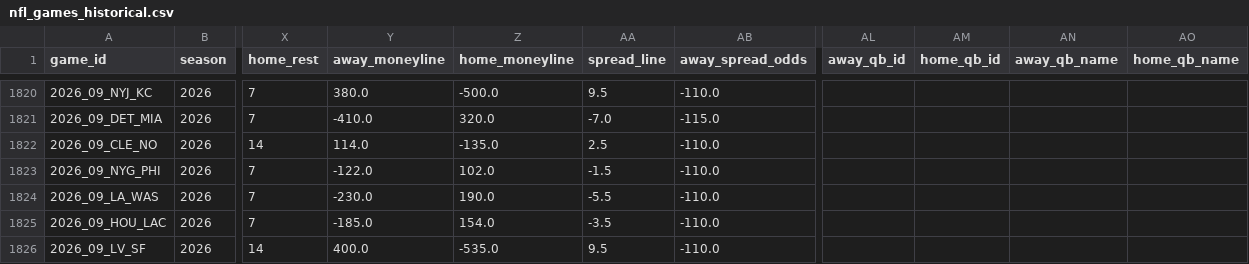
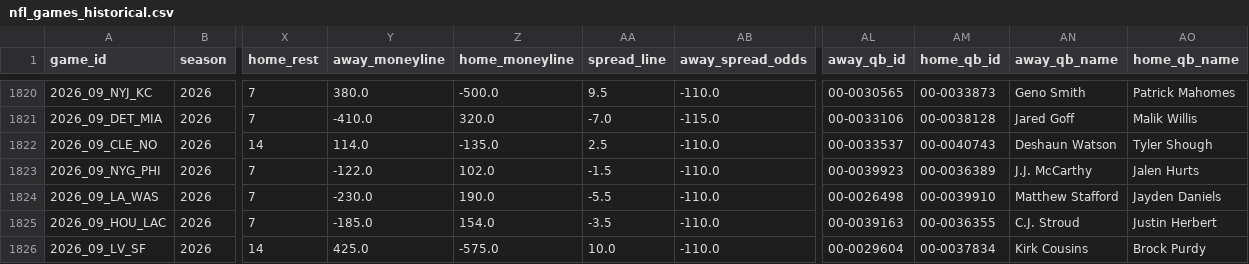
Before and after one commit to William-Bill1/nfl-predictions, a CSV file: data_files/nfl_games_historical.csv, drawn as a sheet; only a part is shown, gaps mark what is left out; the diff covers the shown part only; the diff names each change by its address in the sheet, - before the commit and + after, or states it on an @@ line.

```diff
--- a/data_files/nfl_games_historical.csv
+++ b/data_files/nfl_games_historical.csv
-AL1820 (away_qb_id): (empty)
+AL1820 (away_qb_id): 00-0030565
-AM1820 (home_qb_id): (empty)
+AM1820 (home_qb_id): 00-0033873
-AN1820 (away_qb_name): (empty)
+AN1820 (away_qb_name): Geno Smith
-AO1820 (home_qb_name): (empty)
+AO1820 (home_qb_name): Patrick Mahomes
-AL1821 (away_qb_id): (empty)
+AL1821 (away_qb_id): 00-0033106
-AM1821 (home_qb_id): (empty)
+AM1821 (home_qb_id): 00-0038128
-AN1821 (away_qb_name): (empty)
+AN1821 (away_qb_name): Jared Goff
-AO1821 (home_qb_name): (empty)
+AO1821 (home_qb_name): Malik Willis
-AL1822 (away_qb_id): (empty)
+AL1822 (away_qb_id): 00-0033537
-AM1822 (home_qb_id): (empty)
+AM1822 (home_qb_id): 00-0040743
-AN1822 (away_qb_name): (empty)
+AN1822 (away_qb_name): Deshaun Watson
-AO1822 (home_qb_name): (empty)
+AO1822 (home_qb_name): Tyler Shough
-AL1823 (away_qb_id): (empty)
+AL1823 (away_qb_id): 00-0039923
-AM1823 (home_qb_id): (empty)
+AM1823 (home_qb_id): 00-0036389
-AN1823 (away_qb_name): (empty)
+AN1823 (away_qb_name): J.J. McCarthy
-AO1823 (home_qb_name): (empty)
+AO1823 (home_qb_name): Jalen Hurts
-AL1824 (away_qb_id): (empty)
+AL1824 (away_qb_id): 00-0026498
-AM1824 (home_qb_id): (empty)
+AM1824 (home_qb_id): 00-0039910
-AN1824 (away_qb_name): (empty)
+AN1824 (away_qb_name): Matthew Stafford
-AO1824 (home_qb_name): (empty)
+AO1824 (home_qb_name): Jayden Daniels
-AL1825 (away_qb_id): (empty)
+AL1825 (away_qb_id): 00-0039163
-AM1825 (home_qb_id): (empty)
+AM1825 (home_qb_id): 00-0036355
-AN1825 (away_qb_name): (empty)
+AN1825 (away_qb_name): C.J. Stroud
-AO1825 (home_qb_name): (empty)
+AO1825 (home_qb_name): Justin Herbert
-Y1826 (away_moneyline): 400.0
+Y1826 (away_moneyline): 425.0
-Z1826 (home_moneyline): -535.0
+Z1826 (home_moneyline): -575.0
-AA1826 (spread_line): 9.5
+AA1826 (spread_line): 10.0
-AL1826 (away_qb_id): (empty)
+AL1826 (away_qb_id): 00-0029604
-AM1826 (home_qb_id): (empty)
+AM1826 (home_qb_id): 00-0037834
-AN1826 (away_qb_name): (empty)
+AN1826 (away_qb_name): Kirk Cousins
-AO1826 (home_qb_name): (empty)
+AO1826 (home_qb_name): Brock Purdy
```
Also changed, not shown: 81 edited cells elsewhere in this file, 4 other files.
